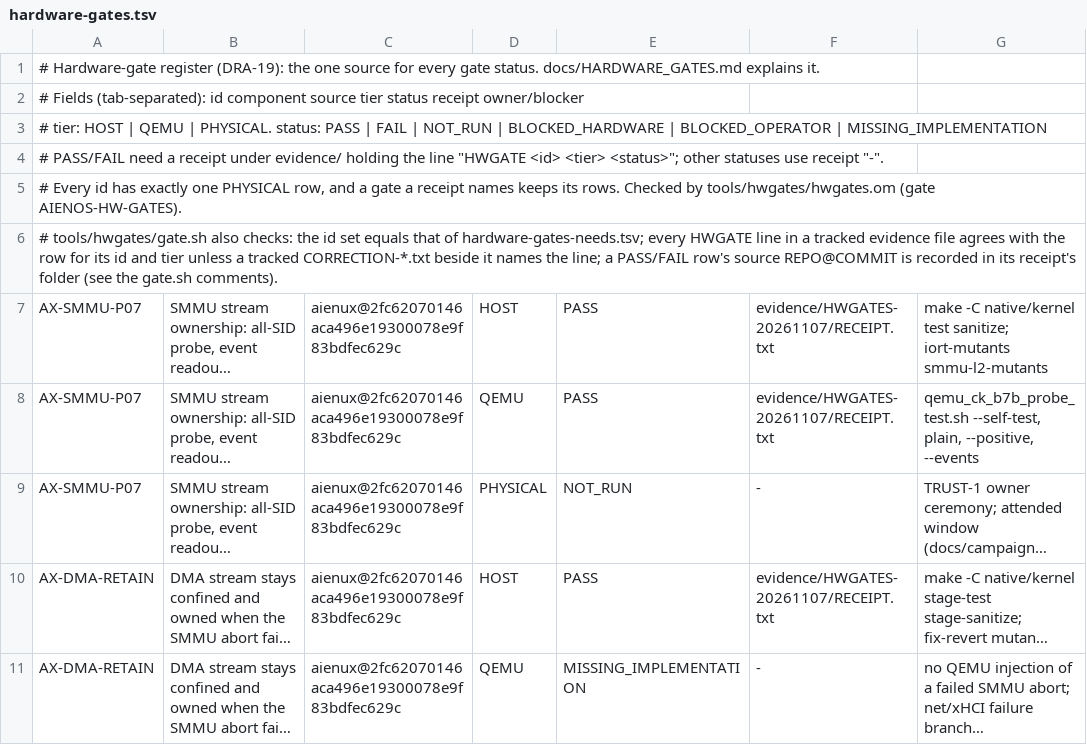
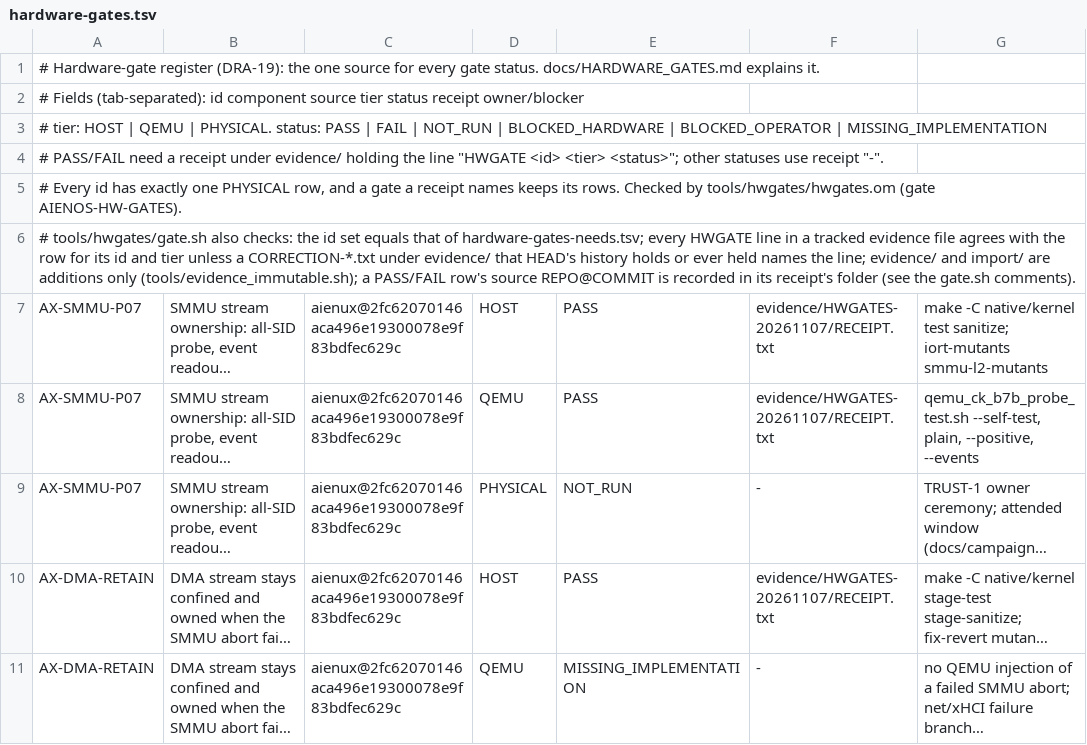
Before and after one commit to drakestapleton/omega-mv, a TSV file: kernel/docs/hardware-gates.tsv, drawn as a sheet; only a part is shown; long unchanged cells end in …; the diff names each change by its address in the sheet, - before the commit and + after, or states it on an @@ line.

Commit message:
Docs: the lock source, evidence immutability and hw-gates as kernel/fix2-evidence made them
After the second review fixes (findings 1, 4, 11), these lines still described the earlier behaviour:
aienos.lock and argus.lock name omega-mv commits and tools/aienos_lock_source.sh reads no commit map
(AGENTS.md Configuration, kernel/MIGRATION.md, the Makefile R7 and ARGUS comments and error text, the
AIENOS_REPO comment of tools/{effect_cap64_receipt,program_id_receipt,program_realize_receipt,qualify_visor}.sh);
tools/evidence_immutable.sh keeps evidence/, kernel/evidence/ and kernel/import/ additions only against the
base, the import and every later commit (FOLDERS.md kernel rules, kernel/docs/HARDWARE_GATES.md); hw-gates
requires one commit-map row inside the folded history and takes a correction anywhere under evidence/ that
HEAD's history ever held (kernel/docs/HARDWARE_GATES.md, kernel/docs/hardware-gates.tsv header).
Comments, prose and one error message only; in a gate input, only the register header comment changes.

```diff
--- a/kernel/docs/hardware-gates.tsv
+++ b/kernel/docs/hardware-gates.tsv
-A6: …unless a tracked CORRECTION-*.txt beside it names the line; a PASS/FAIL…
+A6: …unless a CORRECTION-*.txt under evidence/ that HEAD's history holds or ever held names the line; evidence/ and import/ are additions only (tools/evidence_immutable.sh); a PASS/FAIL…
```
Also changed, not shown: 9 other files.
